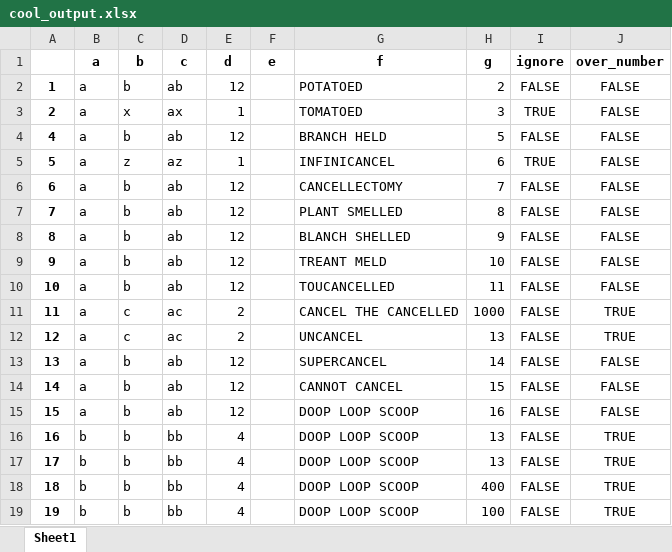
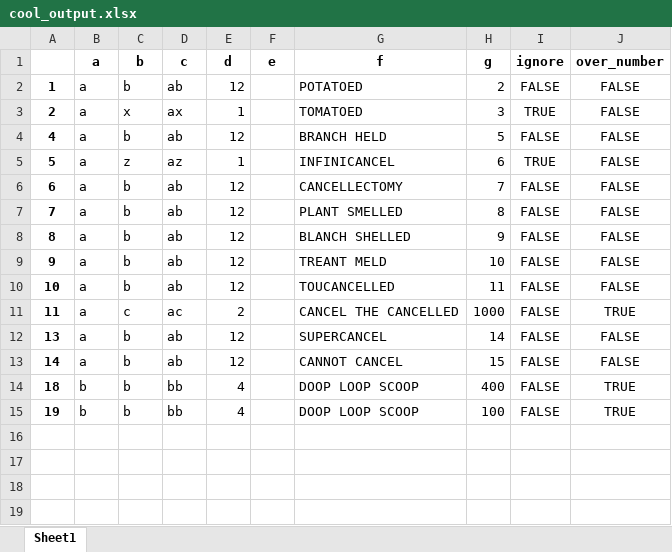
Before and after one commit to meltingscales/VirtualMachineConfigs, an Excel workbook: python3/pandas/cool_output.xlsx, sheet Sheet1, drawn as a sheet; values as stored, in another font and other column widths than the file's, no borders; the diff names each change by its address in the sheet, - before the commit and + after, or states it on an @@ line.

Commit message:
finished complicated pandas example

```diff
--- a/python3/pandas/cool_output.xlsx (sheet Sheet1)
+++ b/python3/pandas/cool_output.xlsx (sheet Sheet1)
-row 12: 12 | a | c | ac | 2 |  | UNCANCEL | 13 | FALSE | TRUE
-row 15: 15 | a | b | ab | 12 |  | DOOP LOOP SCOOP | 16 | FALSE | FALSE
-row 16: 16 | b | b | bb | 4 |  | DOOP LOOP SCOOP | 13 | FALSE | TRUE
-row 17: 17 | b | b | bb | 4 |  | DOOP LOOP SCOOP | 13 | FALSE | TRUE
```
Also changed, not shown: python3/pandas/cool.xlsx, 3 other files.
